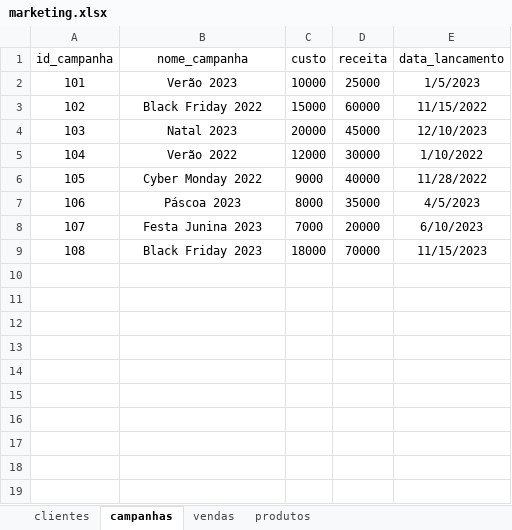
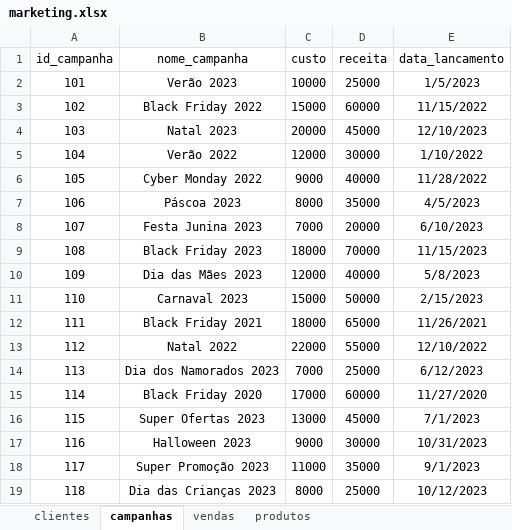
Before and after one commit to DanielBorbafs/study, an Excel workbook: pandas/marketing/marketing.xlsx, sheet campanhas, drawn as a sheet; values as stored, in another font and other column widths than the file's, no borders; table styles not drawn; the diff names each change by its address in the sheet, - before the commit and + after, or states it on an @@ line.

```diff
--- a/pandas/marketing/marketing.xlsx (sheet campanhas)
+++ b/pandas/marketing/marketing.xlsx (sheet campanhas)
+row 10: 109 | Dia das Mães 2023 | 12000 | 40000 | 5/8/2023
+row 11: 110 | Carnaval 2023 | 15000 | 50000 | 2/15/2023
+row 12: 111 | Black Friday 2021 | 18000 | 65000 | 11/26/2021
+row 13: 112 | Natal 2022 | 22000 | 55000 | 12/10/2022
+row 14: 113 | Dia dos Namorados 2023 | 7000 | 25000 | 6/12/2023
+row 15: 114 | Black Friday 2020 | 17000 | 60000 | 11/27/2020
+row 16: 115 | Super Ofertas 2023 | 13000 | 45000 | 7/1/2023
+row 17: 116 | Halloween 2023 | 9000 | 30000 | 10/31/2023
+row 18: 117 | Super Promoção 2023 | 11000 | 35000 | 9/1/2023
+row 19: 118 | Dia das Crianças 2023 | 8000 | 25000 | 10/12/2023
```
Also changed, not shown: sheet vendas, sheet clientes, sheet produtos, 1 other file.
